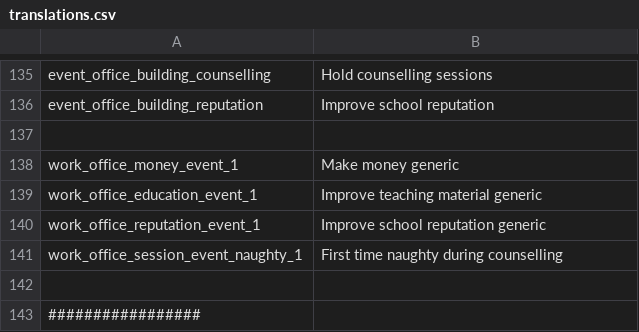
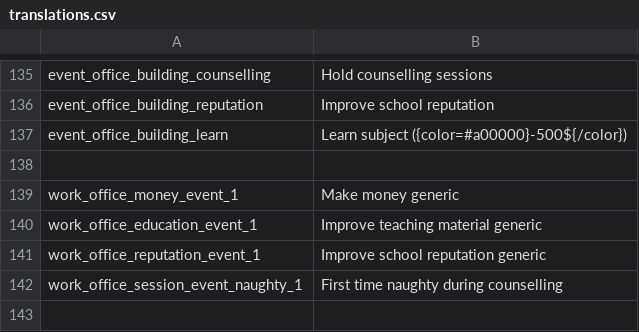
Before and after one commit to SuIT-pub/Mind-the-School, a CSV file: game/translations.csv, drawn as a sheet; only a part is shown, gaps mark what is left out; the shorter side is filled out with more unchanged rows; the diff names each change by its address in the sheet, - before the commit and + after, or states it on an @@ line.

Commit message:
added possibility to add options to EventStorage. New option to still show Menu option event if blocked

```diff
--- a/game/translations.csv
+++ b/game/translations.csv
+row 137: event_office_building_learn | Learn subject ({color=#a00000}-500${/color})
```
Also changed, not shown: 42 other files.
